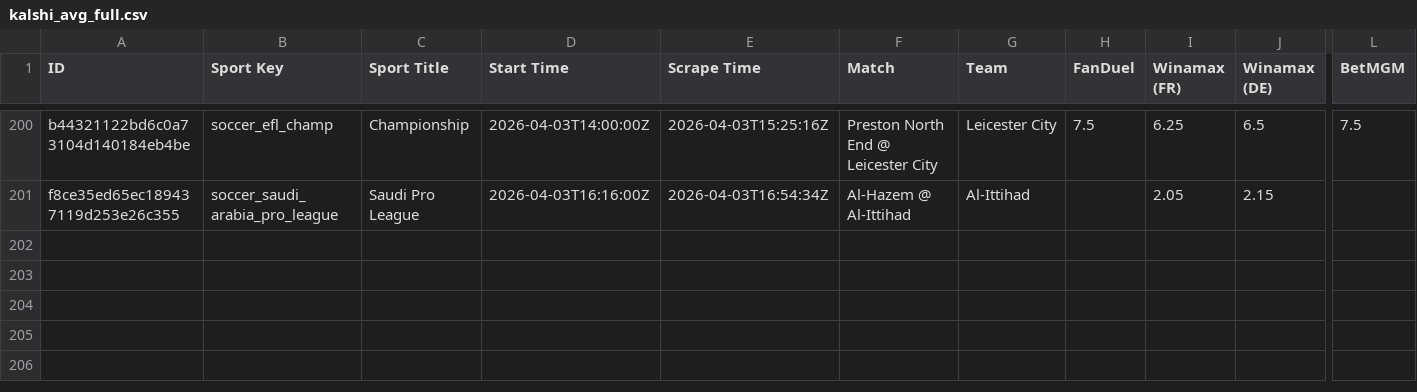
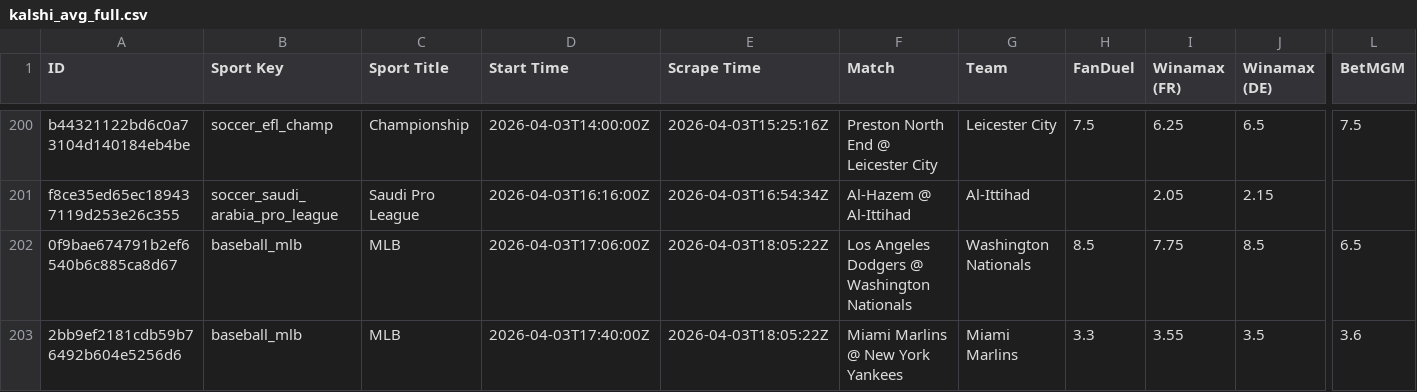
Before and after one commit to aqsmith02/paper-betting-tracker, a CSV file: data/kalshi/kalshi_avg_full.csv, drawn as a sheet; only a part is shown, gaps mark what is left out; rows hold the shown columns only; the diff names each change by its address in the sheet, - before the commit and + after, or states it on an @@ line.

```diff
--- a/data/kalshi/kalshi_avg_full.csv
+++ b/data/kalshi/kalshi_avg_full.csv
+row 202: 0f9bae674791b2ef6540b6c885ca8d67 | baseball_mlb | MLB | 2026-04-03T17:06:00Z | 2026-04-03T18:05:22Z | Los Angeles Dodgers @ Washington Nationals | Washington Nationals | 8.5 | 7.75 | 8.5 | 6.5
+row 203: 2bb9ef2181cdb59b76492b604e5256d6 | baseball_mlb | MLB | 2026-04-03T17:40:00Z | 2026-04-03T18:05:22Z | Miami Marlins @ New York Yankees | Miami Marlins | 3.3 | 3.55 | 3.5 | 3.6
```
Also changed, not shown: data/kalshi/kalshi_random_full.csv, data/nc/nc_avg_full.csv, 9 other files.
